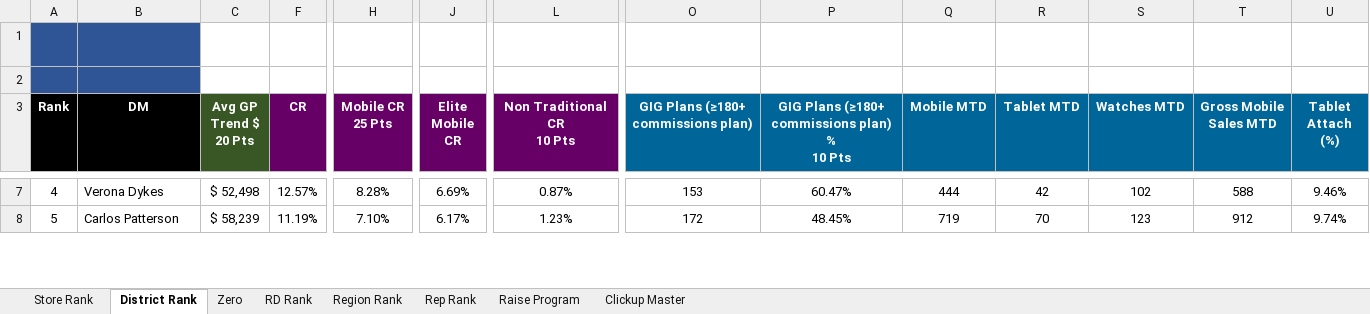
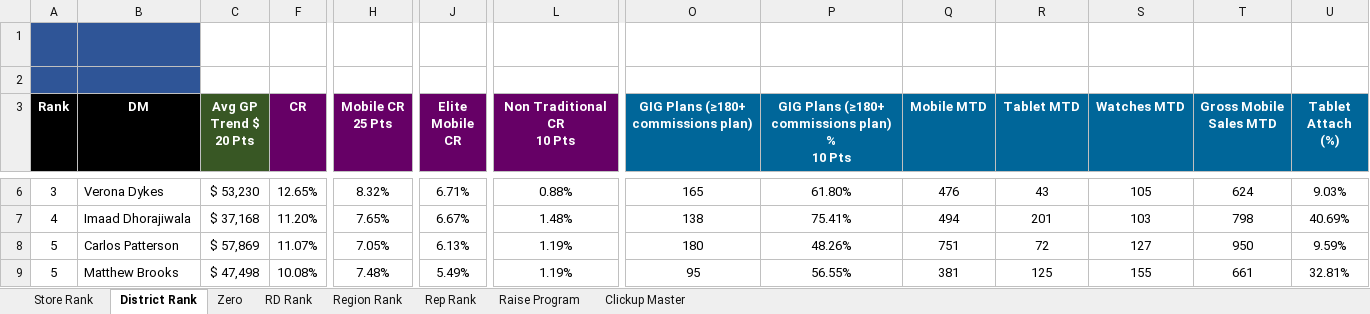
Before and after one commit to BlufoxMobile/One-On-One-Form, an Excel workbook: data/sales.xlsx, sheet District Rank, drawn as a sheet; only a part is shown, gaps mark what is left out; values as stored, in another font and other column widths than the file's, no borders; charts and pictures and conditional formats not drawn; addresses are those after the commit; rows hold the shown columns only; the diff covers the shown part only; the diff names each change by its address in the sheet, - before the commit and + after, or states it on an @@ line.

```diff
--- a/data/sales.xlsx (sheet District Rank)
+++ b/data/sales.xlsx (sheet District Rank)
-A6 (Rank): 4
+A6 (Rank): 3
-C6 (Avg GP Trend $ 20 Pts): $ 52,498
+C6 (Avg GP Trend $ 20 Pts): $ 53,230
-F6 (CR): 12.57%
+F6 (CR): 12.65%
-H6 (Mobile CR 25 Pts): 8.28%
+H6 (Mobile CR 25 Pts): 8.32%
-J6 (Elite Mobile CR): 6.69%
+J6 (Elite Mobile CR): 6.71%
-L6 (Non Traditional CR 10 Pts): 0.87%
+L6 (Non Traditional CR 10 Pts): 0.88%
-O6: 153
+O6: 165
-P6: 60.47%
+P6: 61.80%
-Q6 (Mobile MTD): 444
+Q6 (Mobile MTD): 476
-R6 (Tablet MTD): 42
+R6 (Tablet MTD): 43
-S6 (Watches MTD): 102
+S6 (Watches MTD): 105
-T6 (Gross Mobile Sales MTD): 588
+T6 (Gross Mobile Sales MTD): 624
-U6 (Tablet Attach (%)): 9.46%
+U6 (Tablet Attach (%)): 9.03%
+row 7: 4 | Imaad Dhorajiwala | $ 37,168 | 11.20% | 7.65% | 6.67% | 1.48% | 138 | 75.41% | 494 | 201 | 103 | 798 | 40.69%
-C8 (Avg GP Trend $ 20 Pts): $ 58,239
+C8 (Avg GP Trend $ 20 Pts): $ 57,869
-F8 (CR): 11.19%
+F8 (CR): 11.07%
-H8 (Mobile CR 25 Pts): 7.10%
+H8 (Mobile CR 25 Pts): 7.05%
-J8 (Elite Mobile CR): 6.17%
+J8 (Elite Mobile CR): 6.13%
-L8 (Non Traditional CR 10 Pts): 1.23%
+L8 (Non Traditional CR 10 Pts): 1.19%
-O8: 172
+O8: 180
-P8: 48.45%
+P8: 48.26%
-Q8 (Mobile MTD): 719
+Q8 (Mobile MTD): 751
-R8 (Tablet MTD): 70
+R8 (Tablet MTD): 72
-S8 (Watches MTD): 123
+S8 (Watches MTD): 127
-T8 (Gross Mobile Sales MTD): 912
+T8 (Gross Mobile Sales MTD): 950
-U8 (Tablet Attach (%)): 9.74%
+U8 (Tablet Attach (%)): 9.59%
+row 9: 5 | Matthew Brooks | $ 47,498 | 10.08% | 7.48% | 5.49% | 1.19% | 95 | 56.55% | 381 | 125 | 155 | 661 | 32.81%
```
Also changed, not shown: 3 added rows, 5 removed rows and 395 edited cells elsewhere in this sheet, sheet Rep Rank, sheet Store Rank, sheet Zero, sheet Region Rank, sheet RD Rank, sheet Raise Program, 1 more sheet, hidden cells.
